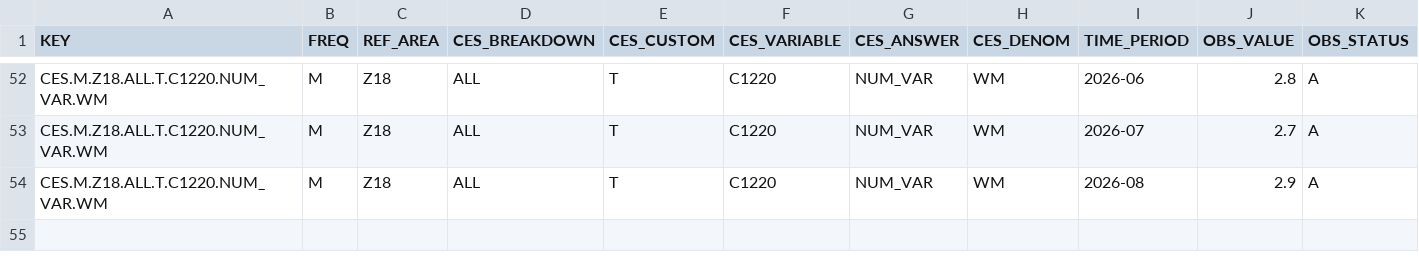
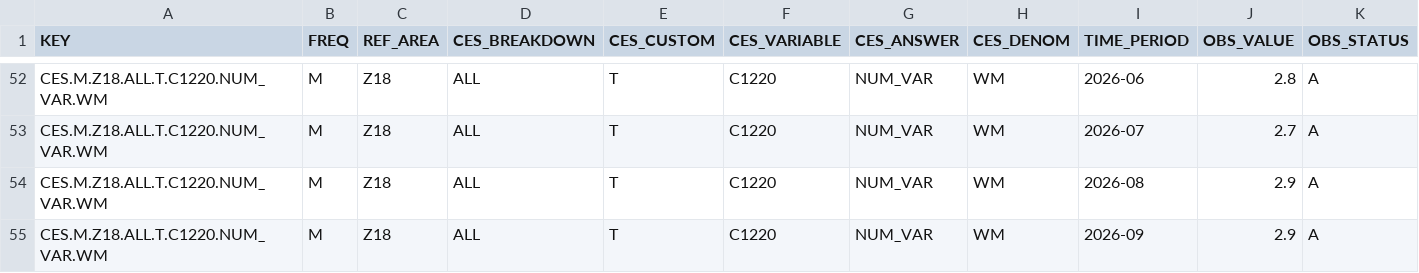
Before and after one commit to aliceodrumond/EuropeMonitor, a CSV file: data/raw/ecb_ces_ecb_ces_infl_exp_3y.csv, drawn as a sheet; only a part is shown, gaps mark what is left out; rows hold the shown columns only; the diff names each change by its address in the sheet, - before the commit and + after, or states it on an @@ line.

```diff
--- a/data/raw/ecb_ces_ecb_ces_infl_exp_3y.csv
+++ b/data/raw/ecb_ces_ecb_ces_infl_exp_3y.csv
+row 55: CES.M.Z18.ALL.T.C1220.NUM_VAR.WM | M | Z18 | ALL | T | C1220 | NUM_VAR | WM | 2026-09 | 2.9 | A
```
Also changed, not shown: data/raw/ecb_ces_ecb_ces_infl_exp_1y.csv, data/raw/ecb_ces_ecb_ces_infl_exp_5y.csv, 6 other files.
